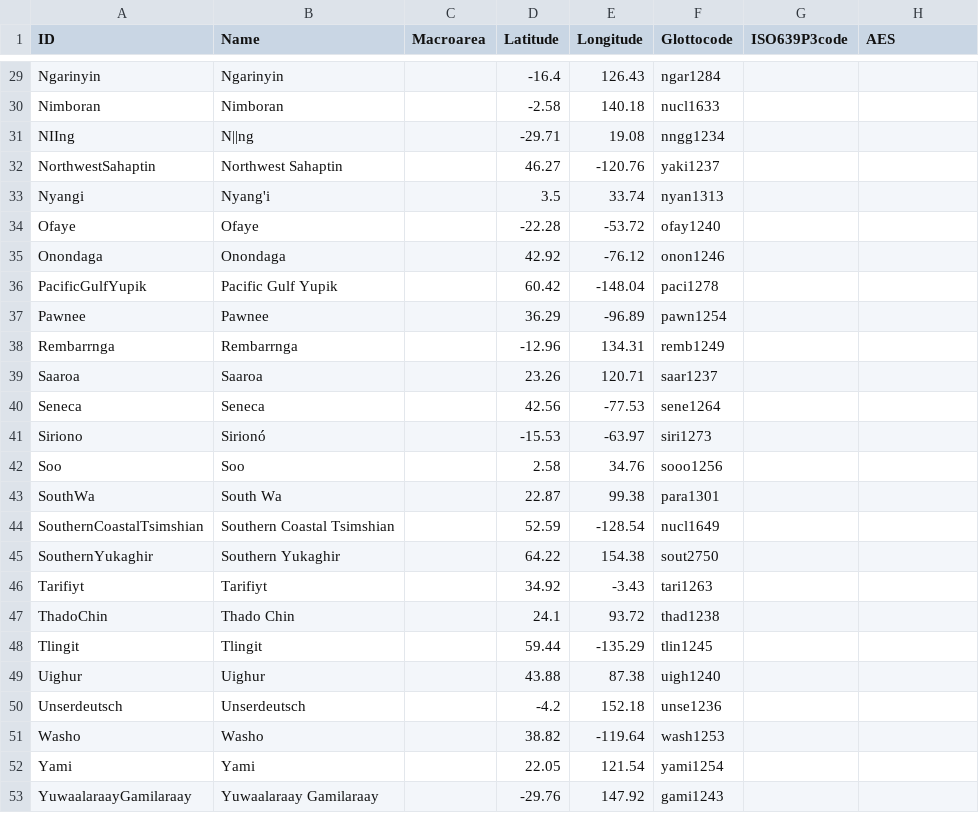
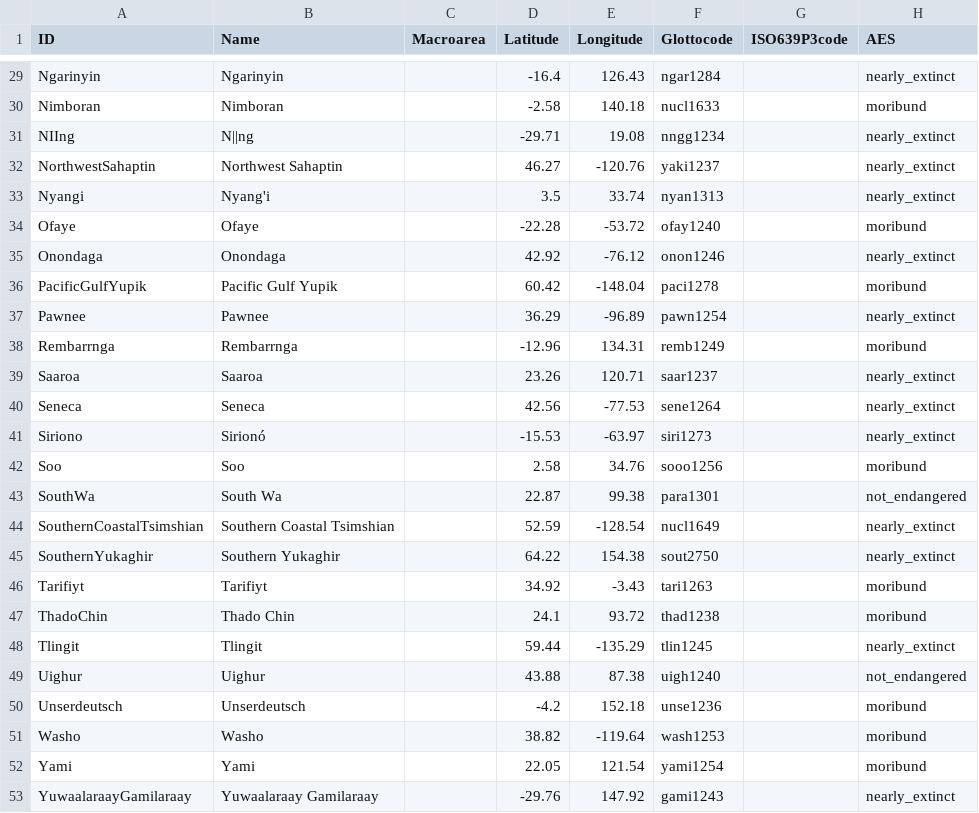
Before and after one commit to MuffinLinwist/GATA, a CSV file: cldf/languages.csv, drawn as a sheet; only a part is shown, gaps mark what is left out; the diff covers the shown part only; the diff names each change by its address in the sheet, - before the commit and + after, or states it on an @@ line.

```diff
--- a/cldf/languages.csv
+++ b/cldf/languages.csv
-H29 (AES): (empty)
+H29 (AES): nearly_extinct
-H30 (AES): (empty)
+H30 (AES): moribund
-H31:H33 (AES): (empty)
+H31:H33 (AES): nearly_extinct
-H34 (AES): (empty)
+H34 (AES): moribund
-H35 (AES): (empty)
+H35 (AES): nearly_extinct
-H36 (AES): (empty)
+H36 (AES): moribund
-H37 (AES): (empty)
+H37 (AES): nearly_extinct
-H38 (AES): (empty)
+H38 (AES): moribund
-H39:H41 (AES): (empty)
+H39:H41 (AES): nearly_extinct
-H42 (AES): (empty)
+H42 (AES): moribund
-H43 (AES): (empty)
+H43 (AES): not_endangered
-H44:H45 (AES): (empty)
+H44:H45 (AES): nearly_extinct
-H46:H47 (AES): (empty)
+H46:H47 (AES): moribund
-H48 (AES): (empty)
+H48 (AES): nearly_extinct
-H49 (AES): (empty)
+H49 (AES): not_endangered
-H50:H52 (AES): (empty)
+H50:H52 (AES): moribund
-H53 (AES): (empty)
+H53 (AES): nearly_extinct
```
Also changed, not shown: 27 edited cells elsewhere in this file, etc/languages.csv, 1 other file.
